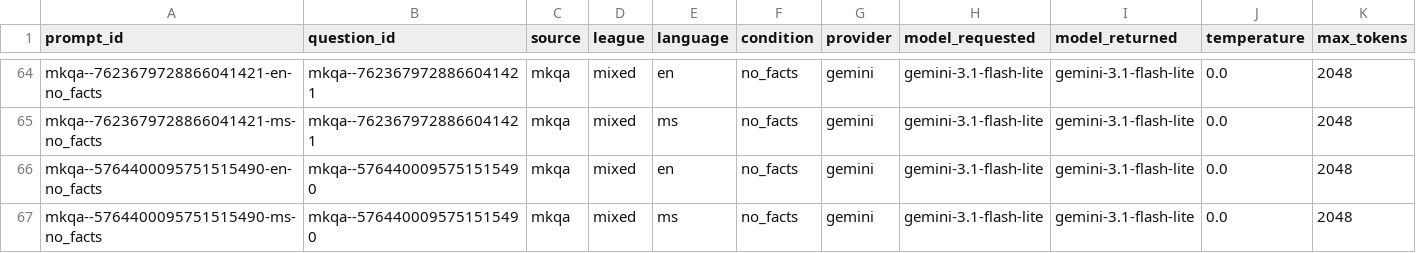
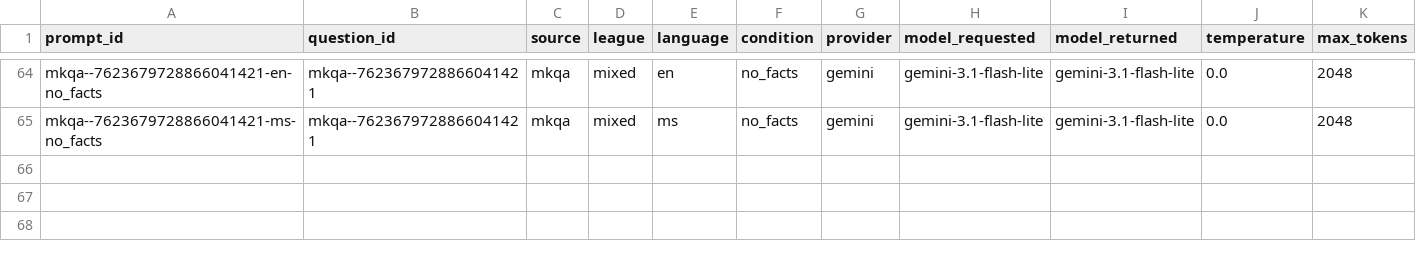
Before and after one commit to ammarhafiy/ds440-language-gap, a CSV file: data/scored/gemini_gemini-3.1-flash-lite_pilot_scored.csv, drawn as a sheet; only a part is shown, gaps mark what is left out; rows hold the shown columns only; the diff names each change by its address in the sheet, - before the commit and + after, or states it on an @@ line.

```diff
--- a/data/scored/gemini_gemini-3.1-flash-lite_pilot_scored.csv
+++ b/data/scored/gemini_gemini-3.1-flash-lite_pilot_scored.csv
-row 66: mkqa--5764400095751515490-en-no_facts | mkqa--5764400095751515490 | mkqa | mixed | en | no_facts | gemini | gemini-3.1-flash-lite | gemini-3.1-flash-lite | 0.0 | 2048
-row 67: mkqa--5764400095751515490-ms-no_facts | mkqa--5764400095751515490 | mkqa | mixed | ms | no_facts | gemini | gemini-3.1-flash-lite | gemini-3.1-flash-lite | 0.0 | 2048
```
Also changed, not shown: data/questions/questions_final.csv, results/accuracy_gemini_gemini-3.1-flash-lite_pilot.csv, 9 other files.
